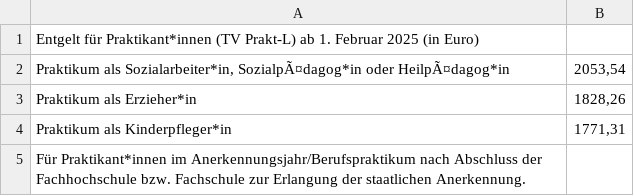
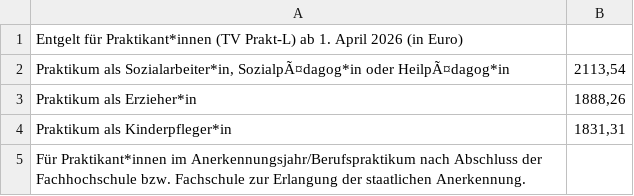
Before and after one commit to GEW-Bund/entgelttabellen, a CSV file: tv-praktl.csv, drawn as a sheet.

Commit message:
Tabellenwerte TV-L ab April 2026

```diff
--- a/tv-praktl.csv
+++ b/tv-praktl.csv
@@ -1,5 +1,5 @@
-Entgelt für Praktikant*innen (TV Prakt-L) ab 1. Februar 2025 (in Euro);
-Praktikum als Sozialarbeiter*in, SozialpÃ¤dagog*in oder HeilpÃ¤dagog*in;2053,54
-Praktikum als Erzieher*in;1828,26
-Praktikum als Kinderpfleger*in;1771,31
+Entgelt für Praktikant*innen (TV Prakt-L) ab 1. April 2026 (in Euro);
+Praktikum als Sozialarbeiter*in, SozialpÃ¤dagog*in oder HeilpÃ¤dagog*in;2113,54
+Praktikum als Erzieher*in;1888,26
+Praktikum als Kinderpfleger*in;1831,31
 Für Praktikant*innen im Anerkennungsjahr/Berufspraktikum nach Abschluss der Fachhochschule bzw. Fachschule zur Erlangung der staatlichen Anerkennung.;
```
